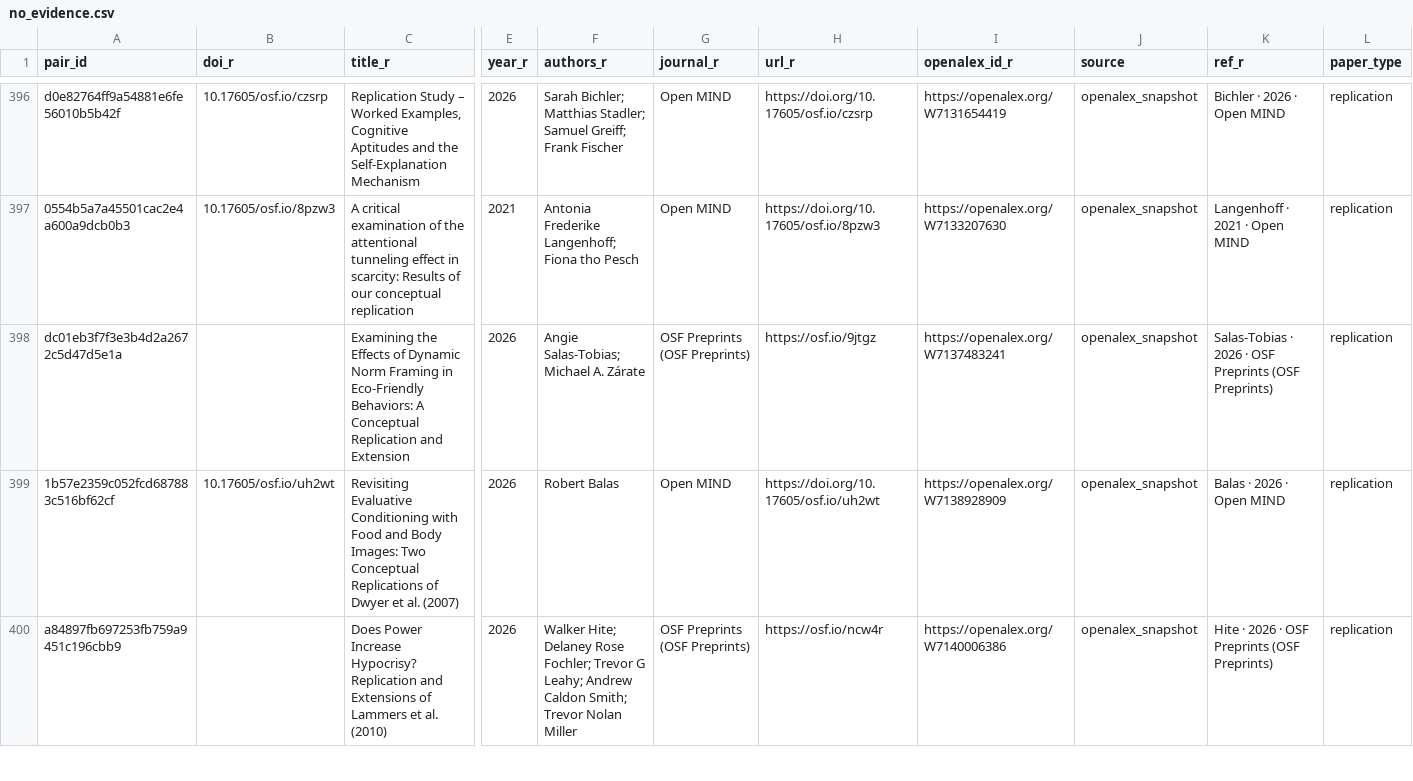
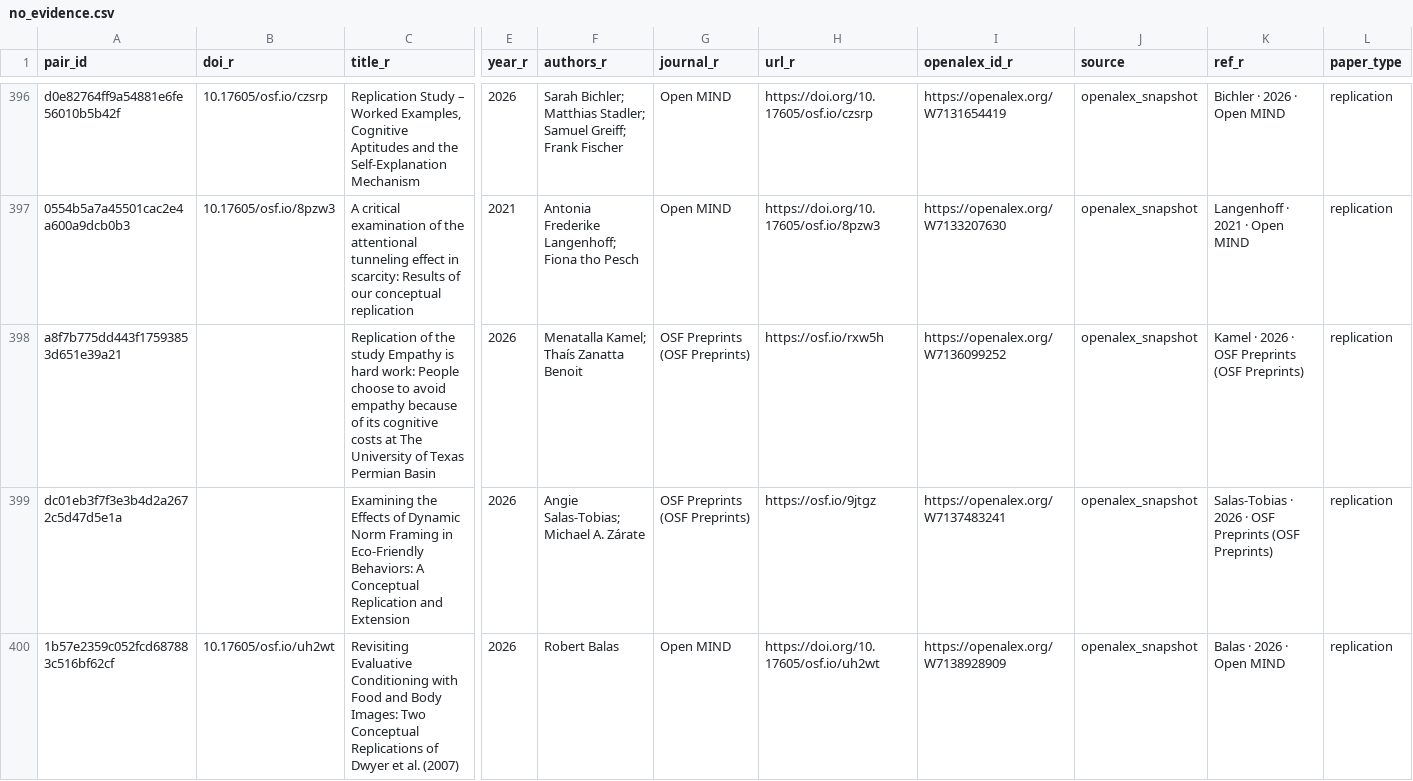
Before and after one commit to forrtproject/flora-extractor, a CSV file: data/no_evidence.csv, drawn as a sheet; only a part is shown, gaps mark what is left out; the shorter side is filled out with more unchanged rows; rows hold the shown columns only; the diff covers the shown part only; the diff names each change by its address in the sheet, - before the commit and + after, or states it on an @@ line.

```diff
--- a/data/no_evidence.csv
+++ b/data/no_evidence.csv
+row 398: a8f7b775dd443f17593853d651e39a21 |  | Replication of the study Empathy is hard work: People choose to avoid empathy because of its cognitive costs at The University of Texas Permian Basin | 2026 | Menatalla Kamel; Thaís Zanatta Benoit | OSF Preprints (OSF Preprints) | https://osf.io/rxw5h | https://openalex.org/W7136099252 | openalex_snapshot | Kamel · 2026 · OSF Preprints (OSF Preprints) | replication
```
Also changed, not shown: 1 added row elsewhere in this file, 7 other files.
